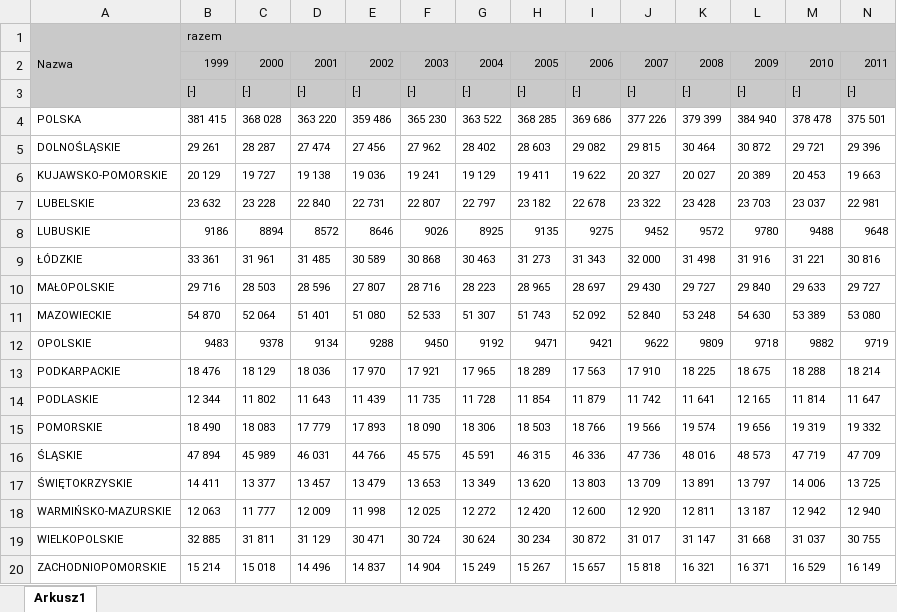
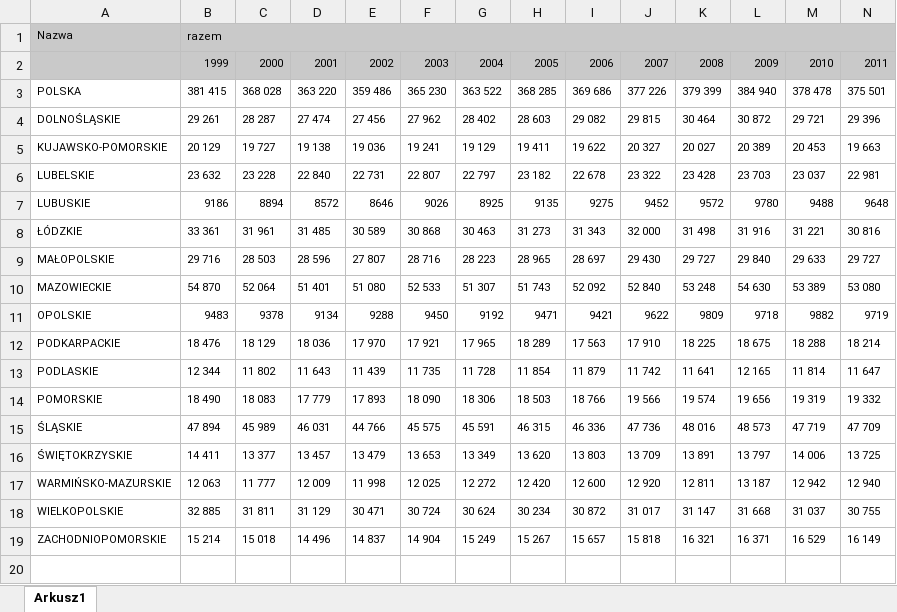
Before and after one commit to NataliaPiorkowska/AnalizaDanych, an Excel workbook: 7. zgony wg przyczyn WOJEWODZTWA.xlsx, sheet Arkusz1, drawn as a sheet; only a part is shown; values as stored, in another font and other column widths than the file's, no borders; rows hold the shown columns only; the diff names each change by its address in the sheet, - before the commit and + after, or states it on an @@ line.

```diff
--- a/7. zgony wg przyczyn WOJEWODZTWA.xlsx (sheet Arkusz1)
+++ b/7. zgony wg przyczyn WOJEWODZTWA.xlsx (sheet Arkusz1)
-A1:A3 merged
-row 3:  | [-] | [-] | [-] | [-] | [-] | [-] | [-] | [-] | [-] | [-] | [-] | [-] | [-]
```
Also changed, not shown: 1 other file.
